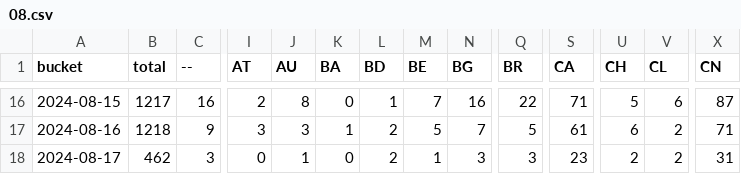
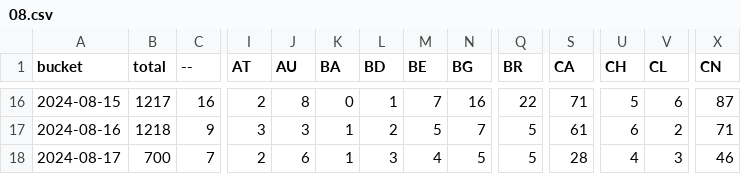
Before and after one commit to dtinth/jamulus-usage-stats, a CSV file: daily/2024/08.csv, drawn as a sheet; only a part is shown, gaps mark what is left out; the diff covers the shown part only; the diff names each change by its address in the sheet, - before the commit and + after, or states it on an @@ line.

```diff
--- a/daily/2024/08.csv
+++ b/daily/2024/08.csv
-B18 (total): 462
+B18 (total): 700
-C18 (--): 3
+C18 (--): 7
-I18 (AT): 0
+I18 (AT): 2
-J18 (AU): 1
+J18 (AU): 6
-K18 (BA): 0
+K18 (BA): 1
-L18 (BD): 2
+L18 (BD): 3
-M18 (BE): 1
+M18 (BE): 4
-N18 (BG): 3
+N18 (BG): 5
-Q18 (BR): 3
+Q18 (BR): 5
-S18 (CA): 23
+S18 (CA): 28
-U18 (CH): 2
+U18 (CH): 4
-V18 (CL): 2
+V18 (CL): 3
-X18 (CN): 31
+X18 (CN): 46
```
Also changed, not shown: 28 edited cells elsewhere in this file, hourly/2024/08-11.csv.
